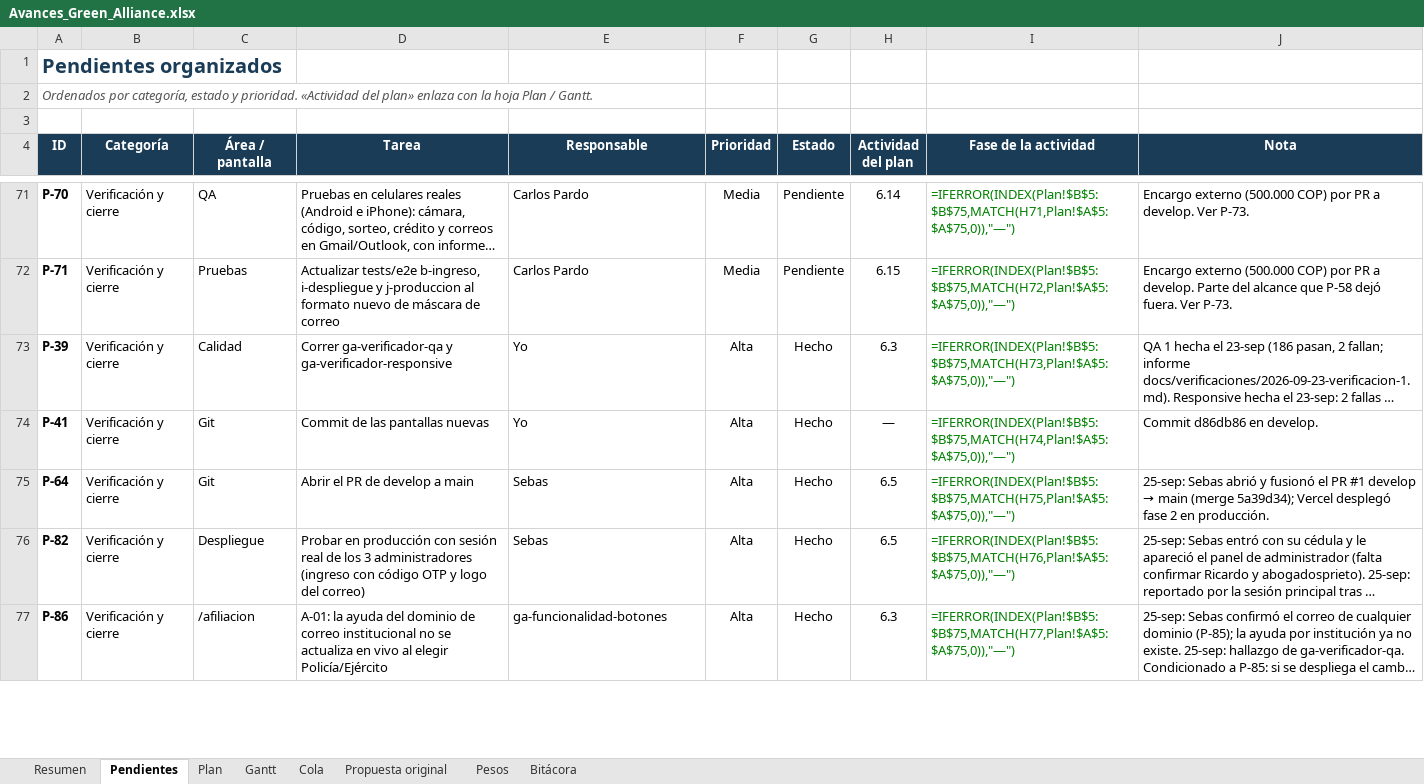
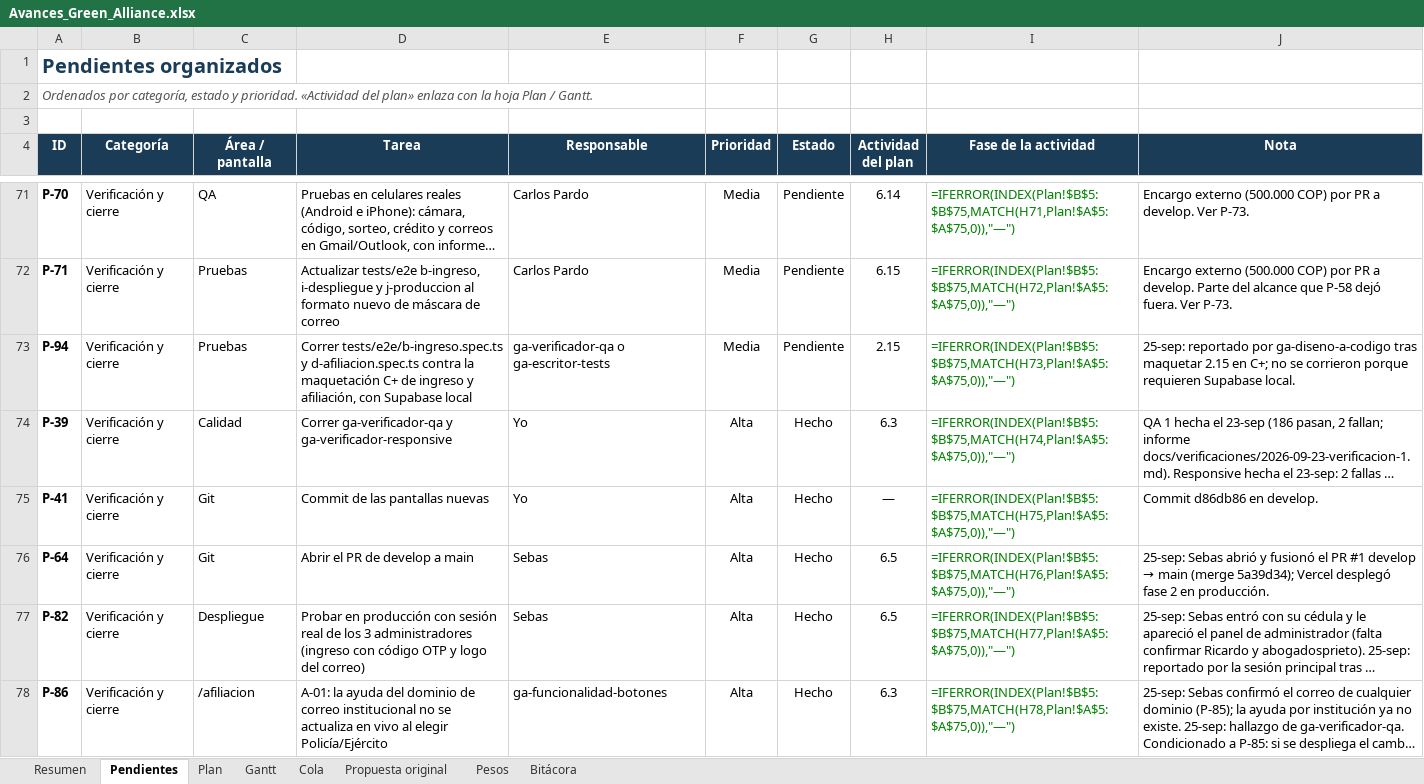
Before and after one commit to GreenAllianceCoo/PagGreenAlliance, an Excel workbook: docs/avances/Avances_Green_Alliance.xlsx, sheet Pendientes, drawn as a sheet; only a part is shown, gaps mark what is left out; long unchanged cells end in …; values as stored, in another font and other column widths than the file's, no borders; formulas without a stored value are shown as written; conditional formats not drawn; addresses are those after the commit; the diff covers the shown part only; the diff names each change by its address in the sheet, - before the commit and + after, or states it on an @@ line.

```diff
--- a/docs/avances/Avances_Green_Alliance.xlsx (sheet Pendientes)
+++ b/docs/avances/Avances_Green_Alliance.xlsx (sheet Pendientes)
+row 73: P-94 | Verificación y cierre | Pruebas | Correr tests/e2e/b-ingreso.spec.ts y d-afiliacion.spec.ts contra la maquetación C+ de ingreso y afiliación, con Supabase local | ga-verificador-qa o ga-escritor-tests | Media | Pendiente | 2.15 | =IFERROR(INDEX(Plan!$B$5:$B$75,MATCH(H73,Plan!$A$5:$A$75,0)),"—") | 25-sep: reportado por ga-diseno-a-codigo tras maquetar 2.15 en C+; no se corrieron porque requieren Supabase local.
-I74 (Fase de la actividad): =IFERROR(INDEX(Plan!$B$5:$B$75,MATCH(H73,Plan!$A$5:$A$75,0)),"—")
+I74 (Fase de la actividad): =IFERROR(INDEX(Plan!$B$5:$B$75,MATCH(H74,Plan!$A$5:$A$75,0)),"—")
-I75 (Fase de la actividad): =IFERROR(INDEX(Plan!$B$5:$B$75,MATCH(H74,Plan!$A$5:$A$75,0)),"—")
+I75 (Fase de la actividad): =IFERROR(INDEX(Plan!$B$5:$B$75,MATCH(H75,Plan!$A$5:$A$75,0)),"—")
-I76 (Fase de la actividad): =IFERROR(INDEX(Plan!$B$5:$B$75,MATCH(H75,Plan!$A$5:$A$75,0)),"—")
+I76 (Fase de la actividad): =IFERROR(INDEX(Plan!$B$5:$B$75,MATCH(H76,Plan!$A$5:$A$75,0)),"—")
-I77 (Fase de la actividad): =IFERROR(INDEX(Plan!$B$5:$B$75,MATCH(H76,Plan!$A$5:$A$75,0)),"—")
+I77 (Fase de la actividad): =IFERROR(INDEX(Plan!$B$5:$B$75,MATCH(H77,Plan!$A$5:$A$75,0)),"—")
-I78 (Fase de la actividad): =IFERROR(INDEX(Plan!$B$5:$B$75,MATCH(H77,Plan!$A$5:$A$75,0)),"—")
+I78 (Fase de la actividad): =IFERROR(INDEX(Plan!$B$5:$B$75,MATCH(H78,Plan!$A$5:$A$75,0)),"—")
```
Also changed, not shown: 3 added rows and 20 edited cells elsewhere in this sheet, sheet Cola, sheet Plan, sheet Resumen, sheet Bitácora, 12 other files.
